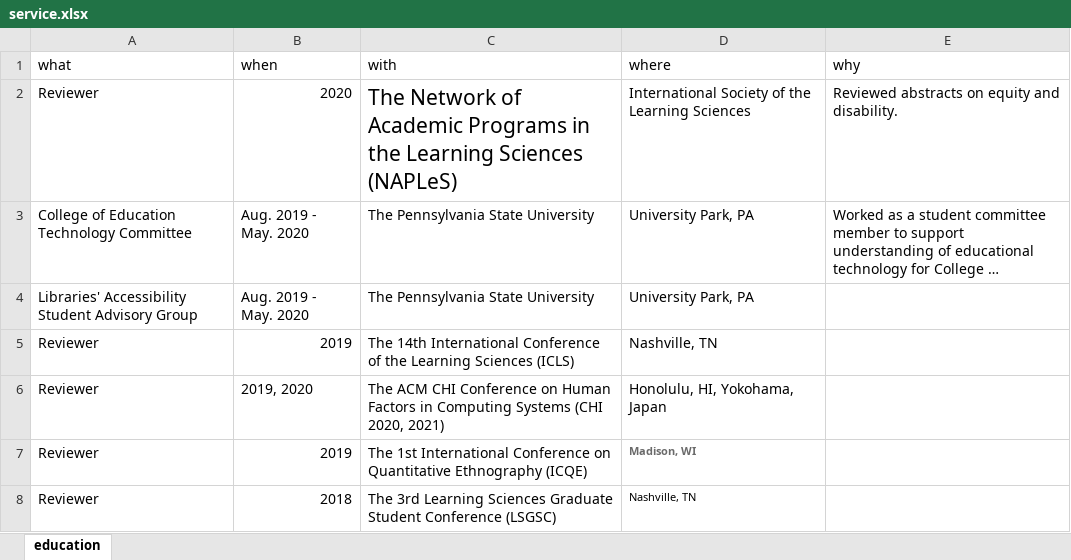
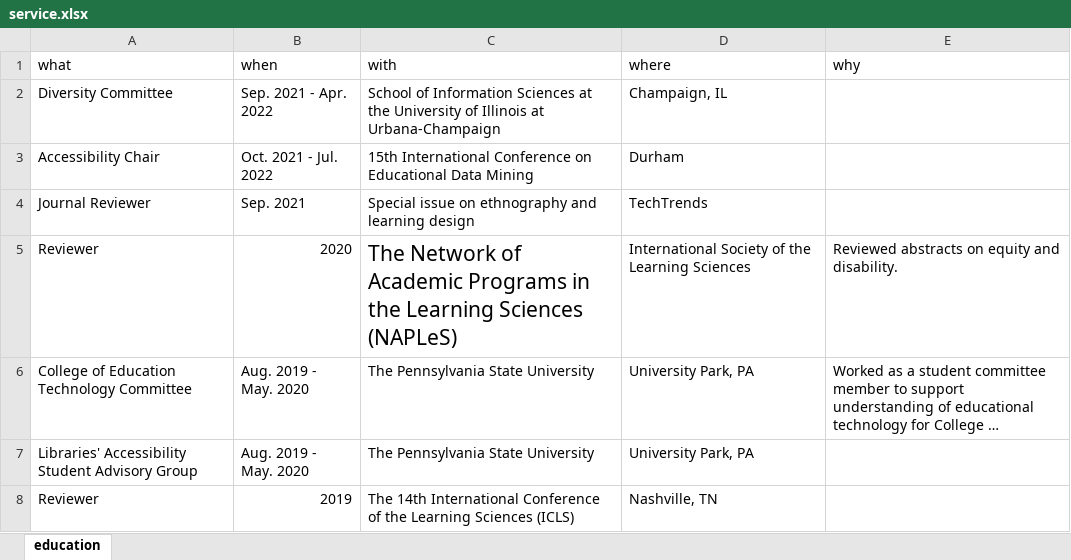
Before and after one commit to jooyoungseo/jy_CV, an Excel workbook: data/service.xlsx, sheet education, drawn as a sheet; only a part is shown; the shorter side is filled out with more unchanged rows; long unchanged cells end in …; values as stored, in another font and other column widths than the file's, no borders; the diff names each change by its address in the sheet, - before the commit and + after, or states it on an @@ line.

```diff
--- a/data/service.xlsx (sheet education)
+++ b/data/service.xlsx (sheet education)
+row 2: Diversity Committee | Sep. 2021 - Apr. 2022 | School of Information Sciences at the University of Illinois at Urbana-Champaign | Champaign, IL
+row 3: Accessibility Chair | Oct. 2021 - Jul. 2022 | 15th International Conference on Educational Data Mining | Durham
+row 4: Journal Reviewer | Sep. 2021 | Special issue on ethnography and learning design | TechTrends
```
Also changed, not shown: data/grant.xlsx, data/teaching-experience.xlsx, 14 other files.
